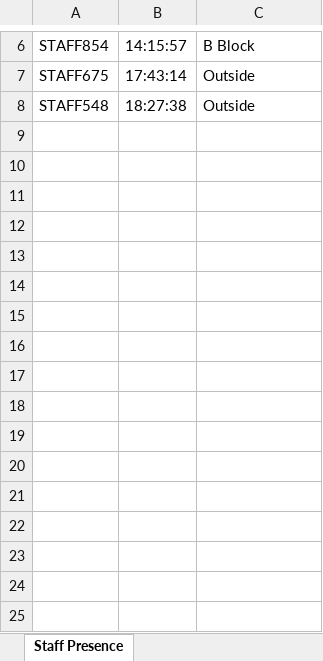
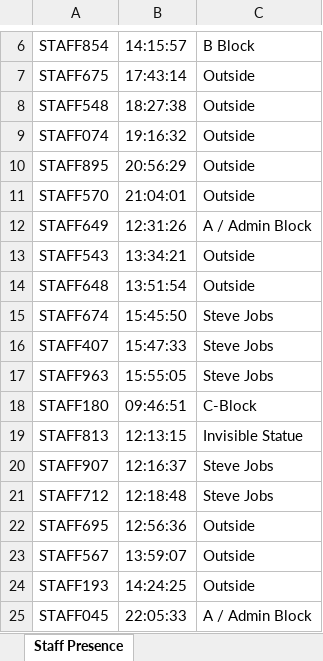
Before and after one commit to roshini-ev/RIT_Attendance_Tracker, an Excel workbook: staff_presence.xlsx, sheet Staff Presence, drawn as a sheet; only a part is shown, gaps mark what is left out; values as stored, in another font and other column widths than the file's, no borders; the diff names each change by its address in the sheet, - before the commit and + after, or states it on an @@ line.

Commit message:
Configure Vercel deployment and Google Sheets sync

```diff
--- a/staff_presence.xlsx (sheet Staff Presence)
+++ b/staff_presence.xlsx (sheet Staff Presence)
+row 9: STAFF074 | 19:16:32 | Outside
+row 10: STAFF895 | 20:56:29 | Outside
+row 11: STAFF570 | 21:04:01 | Outside
+row 12: STAFF649 | 12:31:26 | A / Admin Block
+row 13: STAFF543 | 13:34:21 | Outside
+row 14: STAFF648 | 13:51:54 | Outside
+row 15: STAFF674 | 15:45:50 | Steve Jobs
+row 16: STAFF407 | 15:47:33 | Steve Jobs
+row 17: STAFF963 | 15:55:05 | Steve Jobs
+row 18: STAFF180 | 09:46:51 | C-Block
+row 19: STAFF813 | 12:13:15 | Invisible Statue
+row 20: STAFF907 | 12:16:37 | Steve Jobs
+row 21: STAFF712 | 12:18:48 | Steve Jobs
+row 22: STAFF695 | 12:56:36 | Outside
+row 23: STAFF567 | 13:59:07 | Outside
+row 24: STAFF193 | 14:24:25 | Outside
+row 25: STAFF045 | 22:05:33 | A / Admin Block
```
Also changed, not shown: 10 other files.
